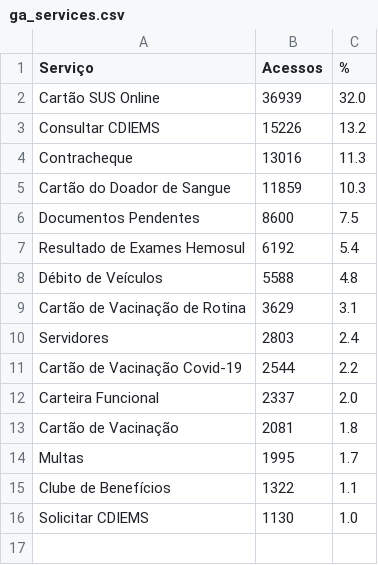
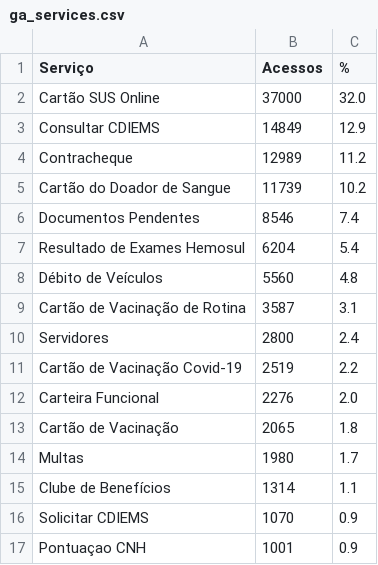
Before and after one commit to fabioramos-02/matomo, a CSV file: matomo-analytics-dashboard/exports/ga_services.csv, drawn as a sheet.

```diff
--- a/matomo-analytics-dashboard/exports/ga_services.csv
+++ b/matomo-analytics-dashboard/exports/ga_services.csv
@@ -1,16 +1,17 @@
 Serviço;Acessos;%
-Cartão SUS Online;36939;32.0
-Consultar CDIEMS;15226;13.2
-Contracheque;13016;11.3
-Cartão do Doador de Sangue;11859;10.3
-Documentos Pendentes;8600;7.5
-Resultado de Exames Hemosul;6192;5.4
-Débito de Veículos;5588;4.8
-Cartão de Vacinação de Rotina;3629;3.1
-Servidores;2803;2.4
-Cartão de Vacinação Covid-19;2544;2.2
-Carteira Funcional;2337;2.0
-Cartão de Vacinação;2081;1.8
-Multas;1995;1.7
-Clube de Benefícios;1322;1.1
-Solicitar CDIEMS;1130;1.0
+Cartão SUS Online;37000;32.0
+Consultar CDIEMS;14849;12.9
+Contracheque;12989;11.2
+Cartão do Doador de Sangue;11739;10.2
+Documentos Pendentes;8546;7.4
+Resultado de Exames Hemosul;6204;5.4
+Débito de Veículos;5560;4.8
+Cartão de Vacinação de Rotina;3587;3.1
+Servidores;2800;2.4
+Cartão de Vacinação Covid-19;2519;2.2
+Carteira Funcional;2276;2.0
+Cartão de Vacinação;2065;1.8
+Multas;1980;1.7
+Clube de Benefícios;1314;1.1
+Solicitar CDIEMS;1070;0.9
+Pontuaçao CNH;1001;0.9
```
Also changed, not shown: matomo-analytics-dashboard/exports/ga_cities.csv, matomo-analytics-dashboard/exports/ga_funnel.csv, 4 other files.
